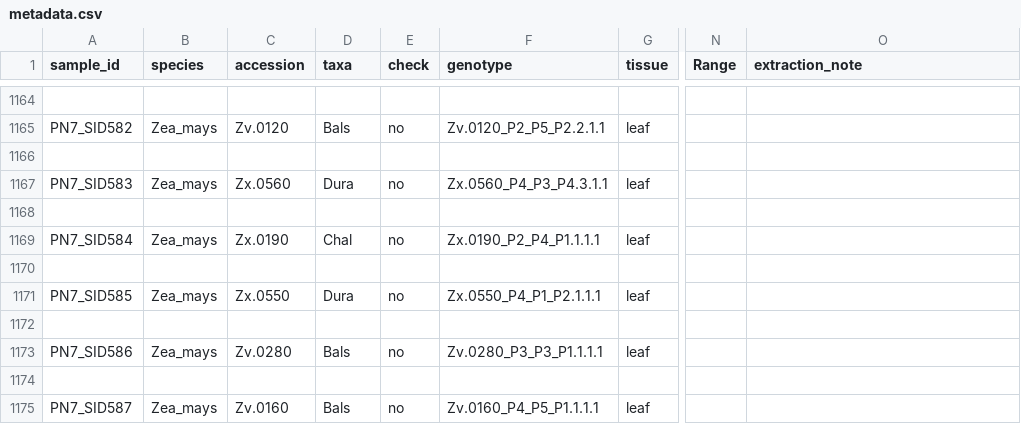
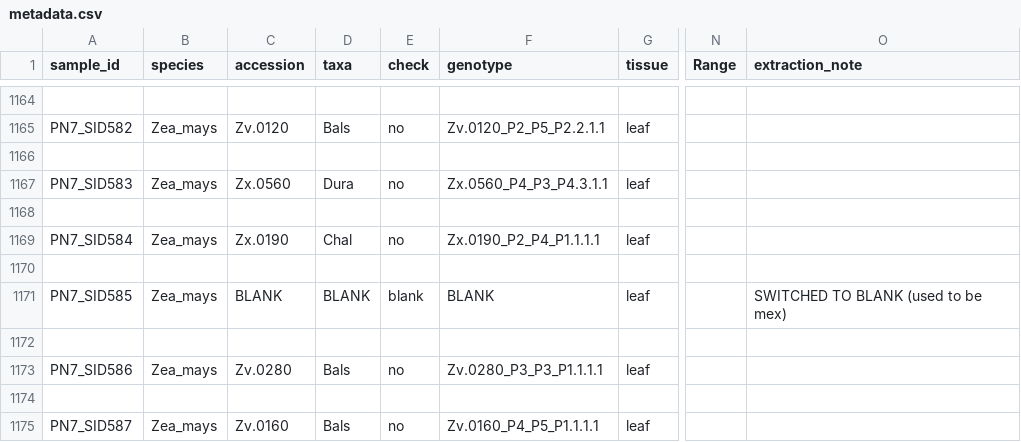
Before and after one commit to HannahPil/BZeaBRBseq, a CSV file: data/metadata.csv, drawn as a sheet; only a part is shown, gaps mark what is left out; the diff names each change by its address in the sheet, - before the commit and + after, or states it on an @@ line.

```diff
--- a/data/metadata.csv
+++ b/data/metadata.csv
-C1171 (accession): Zx.0550
+C1171 (accession): BLANK
-D1171 (taxa): Dura
+D1171 (taxa): BLANK
-E1171 (check): no
+E1171 (check): blank
-F1171 (genotype): Zx.0550_P4_P1_P2.1.1.1
+F1171 (genotype): BLANK
-O1171 (extraction_note): (empty)
+O1171 (extraction_note): SWITCHED TO BLANK (used to be mex)
```
Also changed, not shown: data/extractions_2026_plates5-9.tsv.
